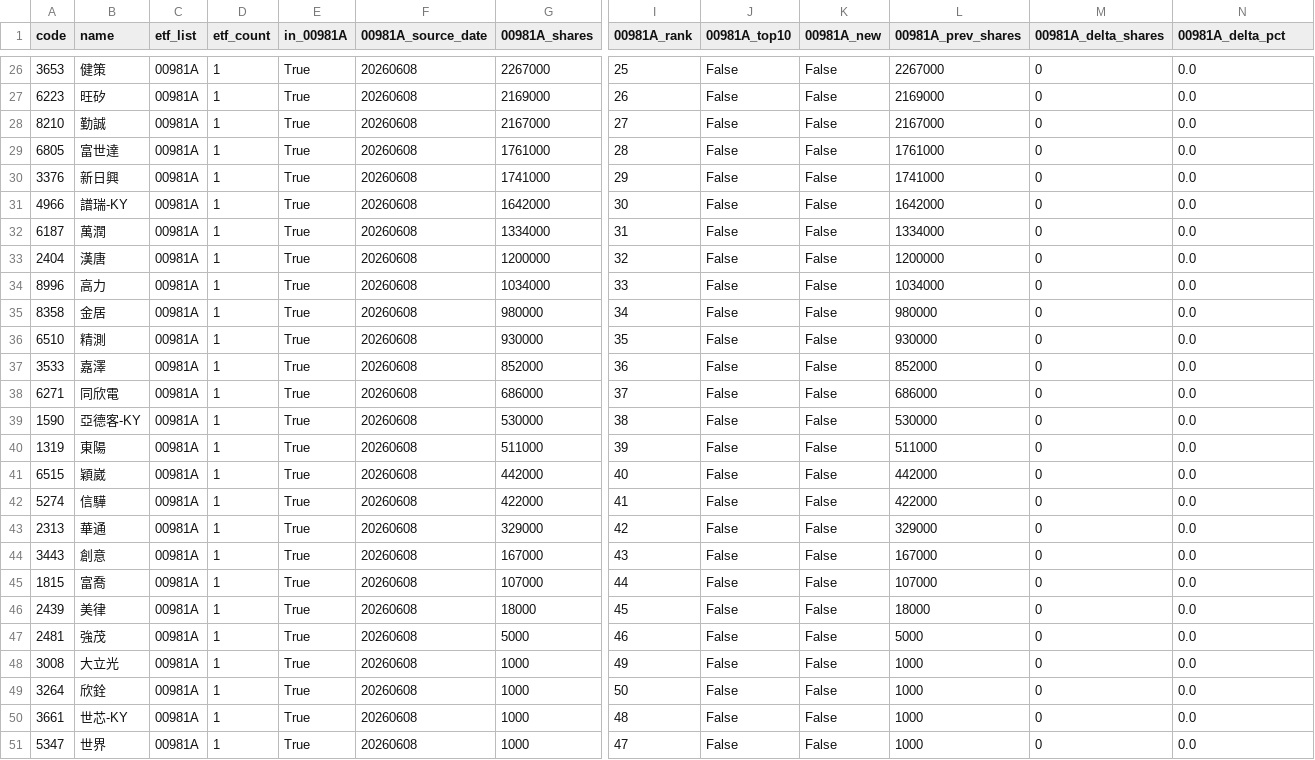
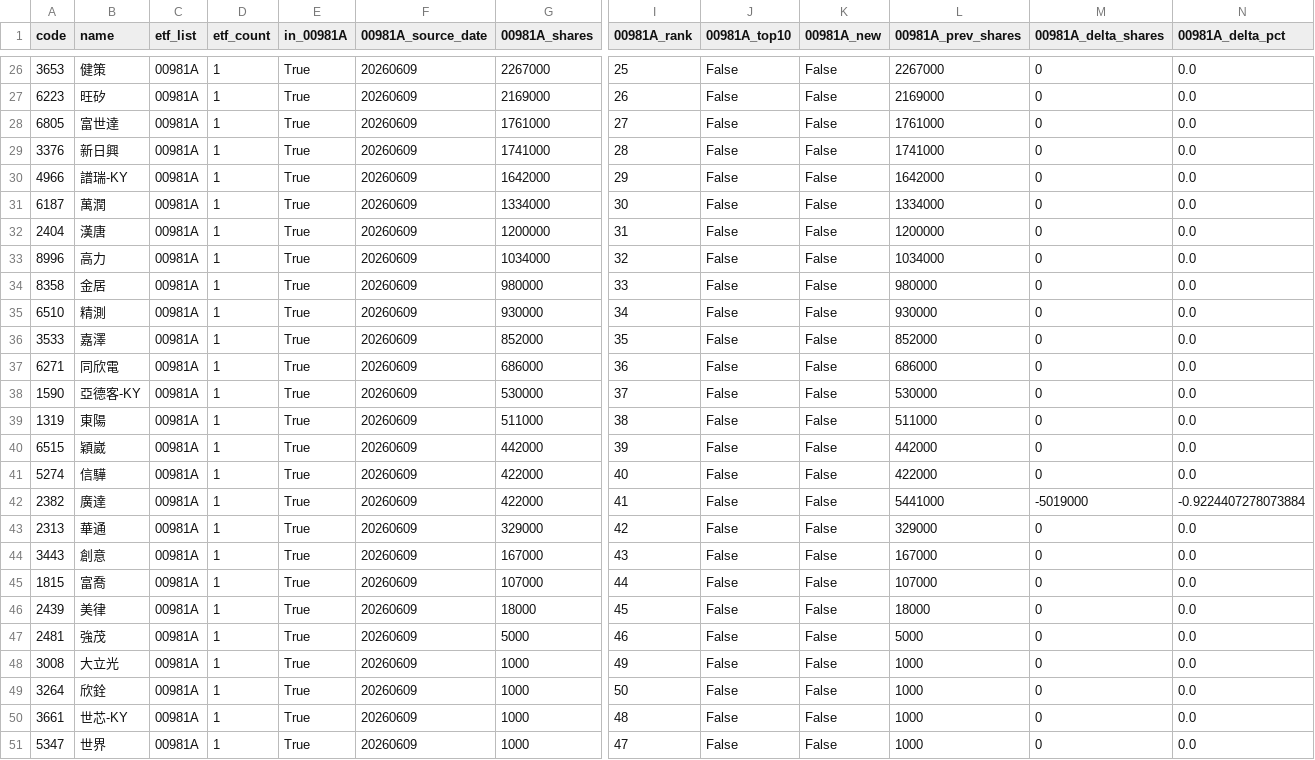
Before and after one commit to 4ru1013/taiwan-stock-screen, a CSV file: output/candidate_pool.csv, drawn as a sheet; only a part is shown, gaps mark what is left out; removed rows and columns are numbered as before the commit, all else as after; rows hold the shown columns only; the diff covers the shown part only; the diff names each change by its address in the sheet, - before the commit and + after, or states it on an @@ line.

```diff
--- a/output/candidate_pool.csv
+++ b/output/candidate_pool.csv
-F26:F27 (00981A_source_date): 20260608
+F26:F27 (00981A_source_date): 20260609
-row 28: 8210 | 勤誠 | 00981A | 1 | True | 20260608 | 2167000 | 27 | False | False | 2167000 | 0 | 0.0
-F28:F41 (00981A_source_date): 20260608
+F28:F41 (00981A_source_date): 20260609
-I28 (00981A_rank): 28
+I28 (00981A_rank): 27
-I29 (00981A_rank): 29
+I29 (00981A_rank): 28
-I30 (00981A_rank): 30
+I30 (00981A_rank): 29
-I31 (00981A_rank): 31
+I31 (00981A_rank): 30
-I32 (00981A_rank): 32
+I32 (00981A_rank): 31
-I33 (00981A_rank): 33
+I33 (00981A_rank): 32
-I34 (00981A_rank): 34
+I34 (00981A_rank): 33
-I35 (00981A_rank): 35
+I35 (00981A_rank): 34
-I36 (00981A_rank): 36
+I36 (00981A_rank): 35
-I37 (00981A_rank): 37
+I37 (00981A_rank): 36
-I38 (00981A_rank): 38
+I38 (00981A_rank): 37
-I39 (00981A_rank): 39
+I39 (00981A_rank): 38
-I40 (00981A_rank): 40
+I40 (00981A_rank): 39
-I41 (00981A_rank): 41
+I41 (00981A_rank): 40
+row 42: 2382 | 廣達 | 00981A | 1 | True | 20260609 | 422000 | 41 | False | False | 5441000 | -5019000 | -0.9224407278073884
-F43:F51 (00981A_source_date): 20260608
+F43:F51 (00981A_source_date): 20260609
```
Also changed, not shown: 2 added rows, 2 removed rows and 46 edited cells elsewhere in this file, data/raw/etf_holdings_latest.csv, data/raw/prices_latest.csv, 4 other files.
